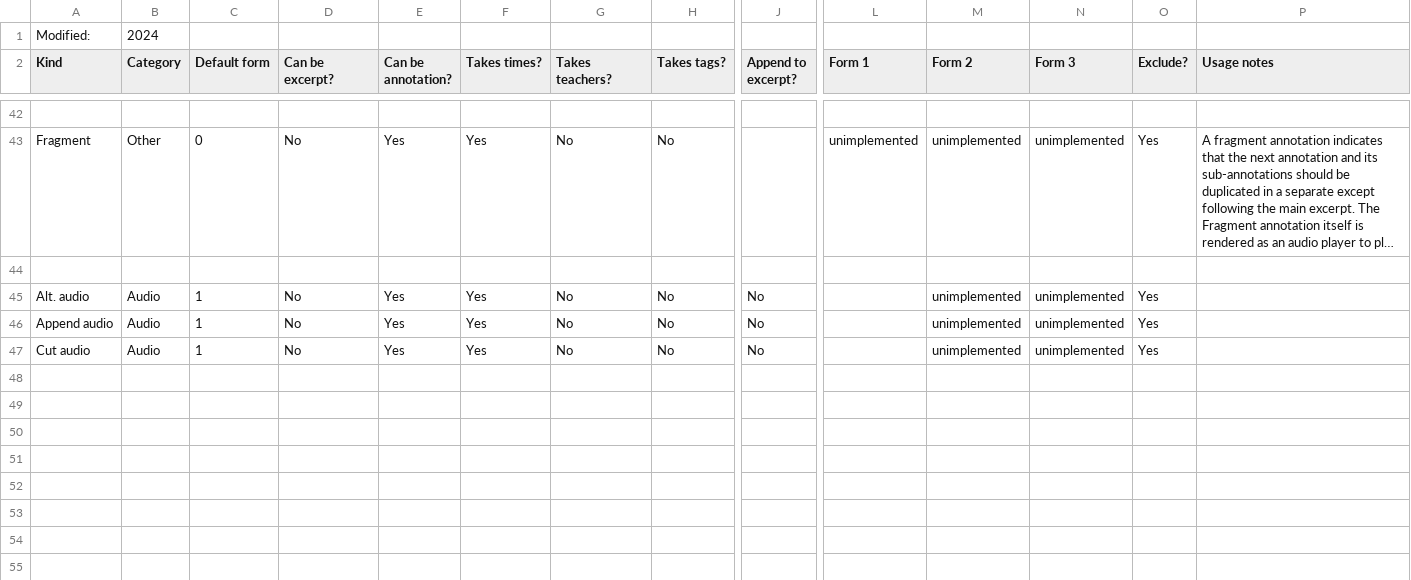
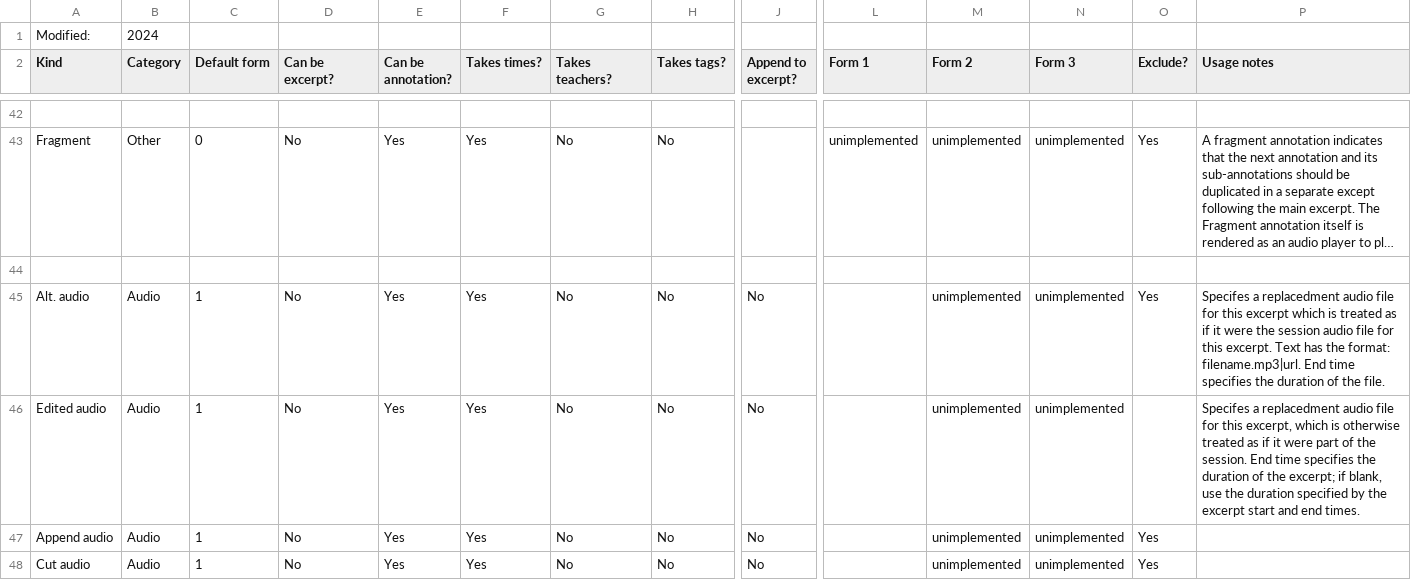
Before and after one commit to Kaccana-Bhikkhu/kaccana-bhikkhu.github.io, a CSV file: csv/Kind.csv, drawn as a sheet; only a part is shown, gaps mark what is left out; long unchanged cells end in …; rows hold the shown columns only; the diff names each change by its address in the sheet, - before the commit and + after, or states it on an @@ line.

Commit message:
Progress towards Edited audio annotations

```diff
--- a/csv/Kind.csv
+++ b/csv/Kind.csv
-P45 (Usage notes): (empty)
+P45 (Usage notes): Specifes a replacedment audio file for this excerpt which is treated as if it were the session audio file for this excerpt. Text has the format: filename.mp3|url. End time specifies the duration of the file.
+row 46: Edited audio | Audio | 1 | No | Yes | Yes | No | No | No |  | unimplemented | unimplemented |  | Specifes a replacedment audio file for this excerpt, which is otherwise treated as if it were part of the session. End time specifies the duration of the excerpt; if blank, use the duration specified by the excerpt start and end times.
```
Also changed, not shown: csv/Rishikesh2023.csv, csv/Summary.csv, 11 other files.
